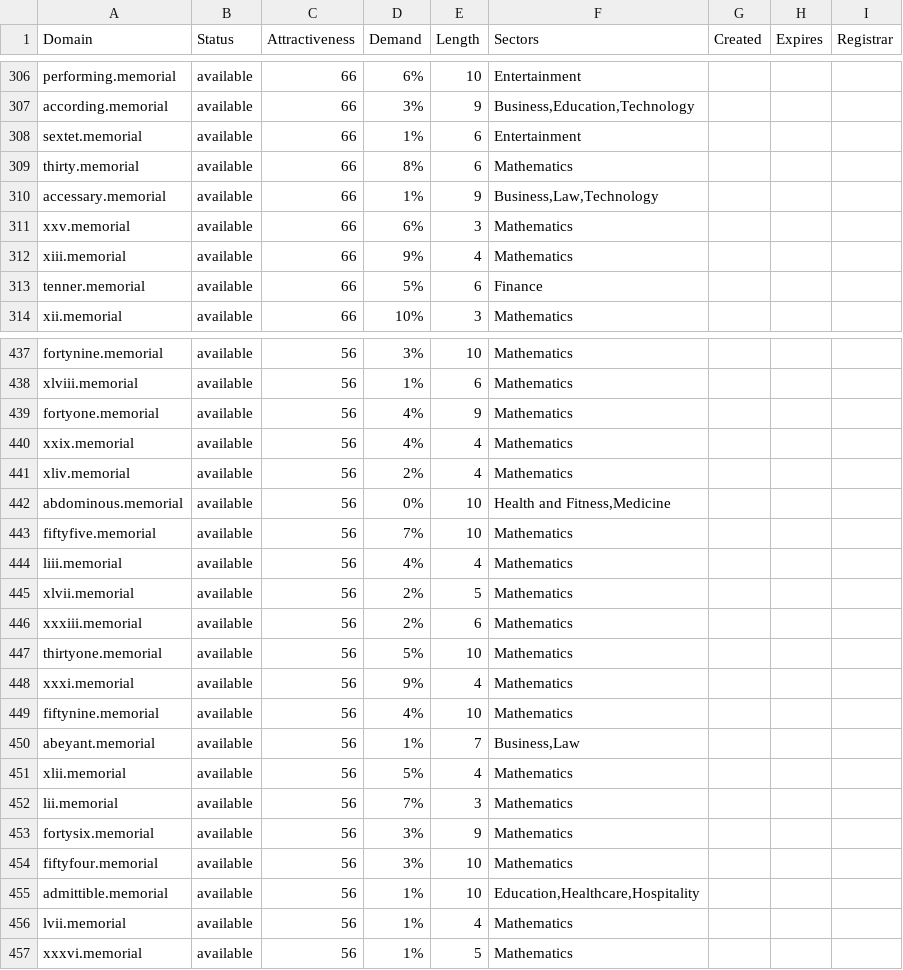
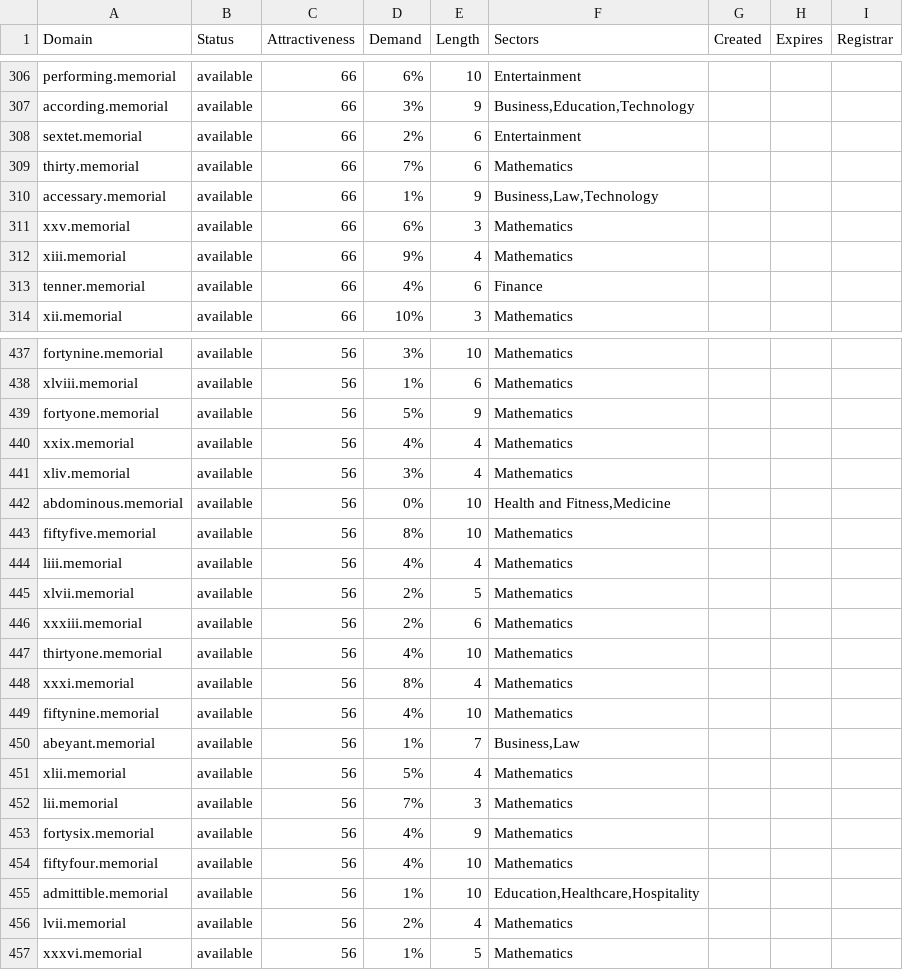
Before and after one commit to UniqueDomains/memorial-oneword-domains, a CSV file: memorial.csv, drawn as a sheet; only a part is shown, gaps mark what is left out; the diff covers the shown part only.

Commit message:
Domains update

```diff
--- a/memorial.csv
+++ b/memorial.csv
@@ -307,4 +307,4 @@ performing.memorial,available,66,6%,10,Entertainment,,,
 according.memorial,available,66,3%,9,"Business,Education,Technology",,,
-sextet.memorial,available,66,1%,6,Entertainment,,,
-thirty.memorial,available,66,8%,6,Mathematics,,,
+sextet.memorial,available,66,2%,6,Entertainment,,,
+thirty.memorial,available,66,7%,6,Mathematics,,,
 accessary.memorial,available,66,1%,9,"Business,Law,Technology",,,
@@ -312,3 +312,3 @@ xxv.memorial,available,66,6%,3,Mathematics,,,
 xiii.memorial,available,66,9%,4,Mathematics,,,
-tenner.memorial,available,66,5%,6,Finance,,,
+tenner.memorial,available,66,4%,6,Finance,,,
 xii.memorial,available,66,10%,3,Mathematics,,,
@@ -438,7 +438,7 @@ fortynine.memorial,available,56,3%,10,Mathematics,,,
 xlviii.memorial,available,56,1%,6,Mathematics,,,
-fortyone.memorial,available,56,4%,9,Mathematics,,,
+fortyone.memorial,available,56,5%,9,Mathematics,,,
 xxix.memorial,available,56,4%,4,Mathematics,,,
-xliv.memorial,available,56,2%,4,Mathematics,,,
+xliv.memorial,available,56,3%,4,Mathematics,,,
 abdominous.memorial,available,56,0%,10,"Health and Fitness,Medicine",,,
-fiftyfive.memorial,available,56,7%,10,Mathematics,,,
+fiftyfive.memorial,available,56,8%,10,Mathematics,,,
 liii.memorial,available,56,4%,4,Mathematics,,,
@@ -446,4 +446,4 @@ xlvii.memorial,available,56,2%,5,Mathematics,,,
 xxxiii.memorial,available,56,2%,6,Mathematics,,,
-thirtyone.memorial,available,56,5%,10,Mathematics,,,
-xxxi.memorial,available,56,9%,4,Mathematics,,,
+thirtyone.memorial,available,56,4%,10,Mathematics,,,
+xxxi.memorial,available,56,8%,4,Mathematics,,,
 fiftynine.memorial,available,56,4%,10,Mathematics,,,
@@ -452,6 +452,6 @@ xlii.memorial,available,56,5%,4,Mathematics,,,
 lii.memorial,available,56,7%,3,Mathematics,,,
-fortysix.memorial,available,56,3%,9,Mathematics,,,
-fiftyfour.memorial,available,56,3%,10,Mathematics,,,
+fortysix.memorial,available,56,4%,9,Mathematics,,,
+fiftyfour.memorial,available,56,4%,10,Mathematics,,,
 admittible.memorial,available,56,1%,10,"Education,Healthcare,Hospitality",,,
-lvii.memorial,available,56,1%,4,Mathematics,,,
+lvii.memorial,available,56,2%,4,Mathematics,,,
 xxxvi.memorial,available,56,1%,5,Mathematics,,,
```
Also changed, not shown: 51 edited cells elsewhere in this file, 2 other files.
